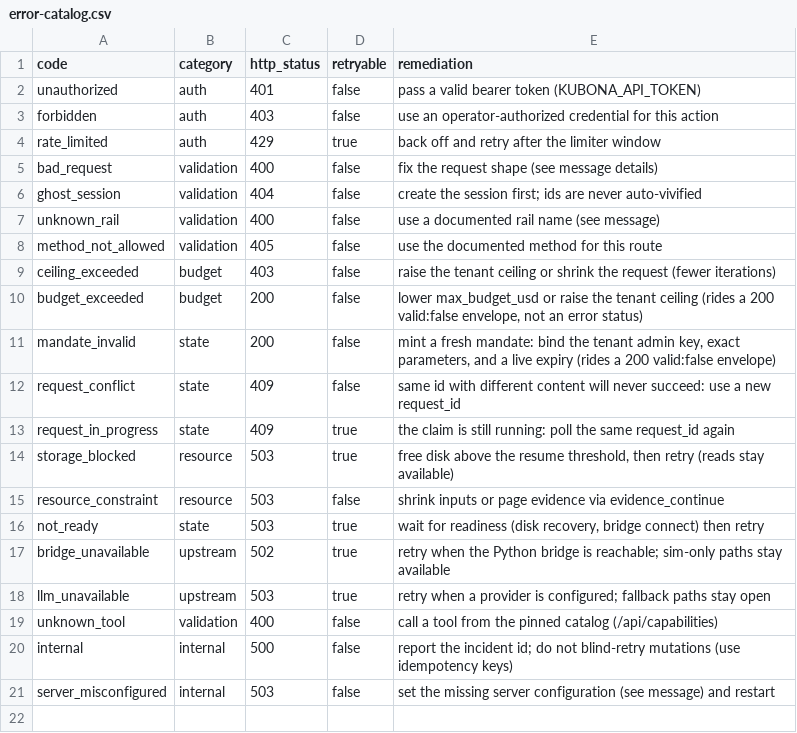
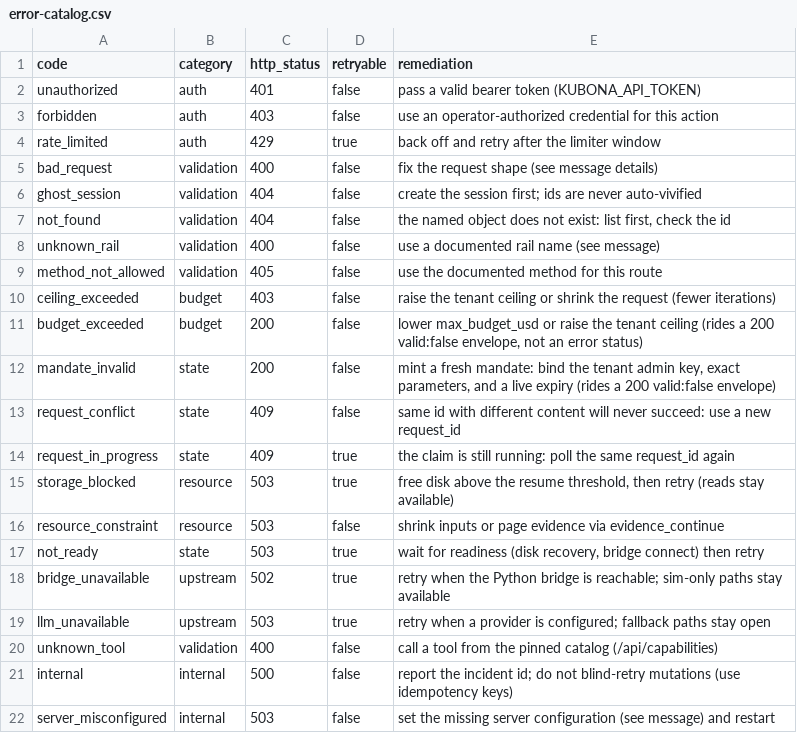
Before and after one commit to mainza-ai/kubona, a CSV file: platform/contracts/error-catalog.csv, drawn as a sheet; the diff names each change by its address in the sheet, - before the commit and + after, or states it on an @@ line.

Commit message:
feat(lean): Phase L-C — MCP catalog + per-tool review (P2-13 closed)

```diff
--- a/platform/contracts/error-catalog.csv
+++ b/platform/contracts/error-catalog.csv
+row 7: not_found | validation | 404 | false | the named object does not exist: list first, check the id
```
Also changed, not shown: 10 other files.
